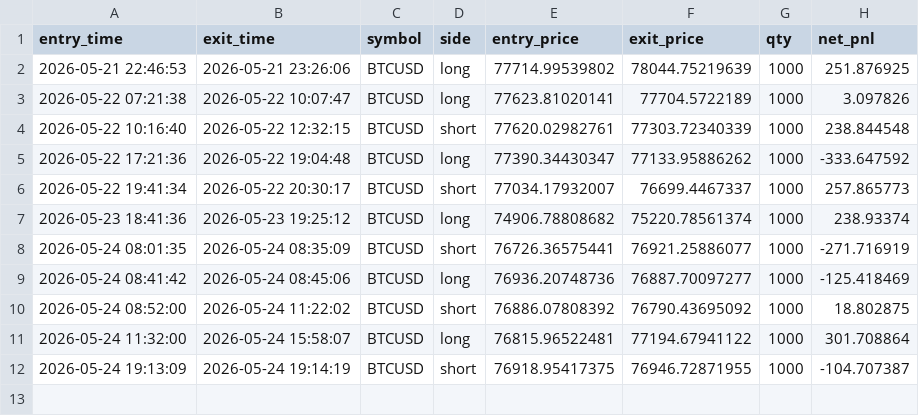
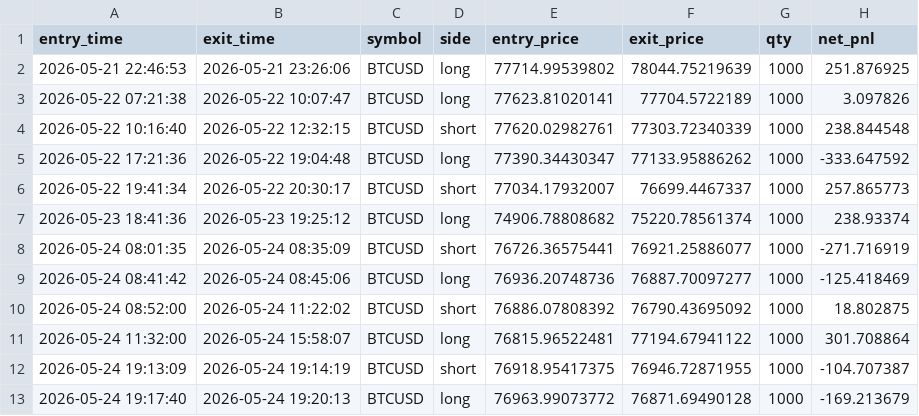
Before and after one commit to shirishaardak/python_crypto_bot, a CSV file: data/price_trend_following_strategy/live_trades.csv, drawn as a sheet; the diff names each change by its address in the sheet, - before the commit and + after, or states it on an @@ line.

```diff
--- a/data/price_trend_following_strategy/live_trades.csv
+++ b/data/price_trend_following_strategy/live_trades.csv
+row 13: 2026-05-24 19:17:40 | 2026-05-24 19:20:13 | BTCUSD | long | 76963.99073772 | 76871.69490128 | 1000 | -169.213679
```
Also changed, not shown: data/price_trend_strategy/BTCUSD_processed.csv.
